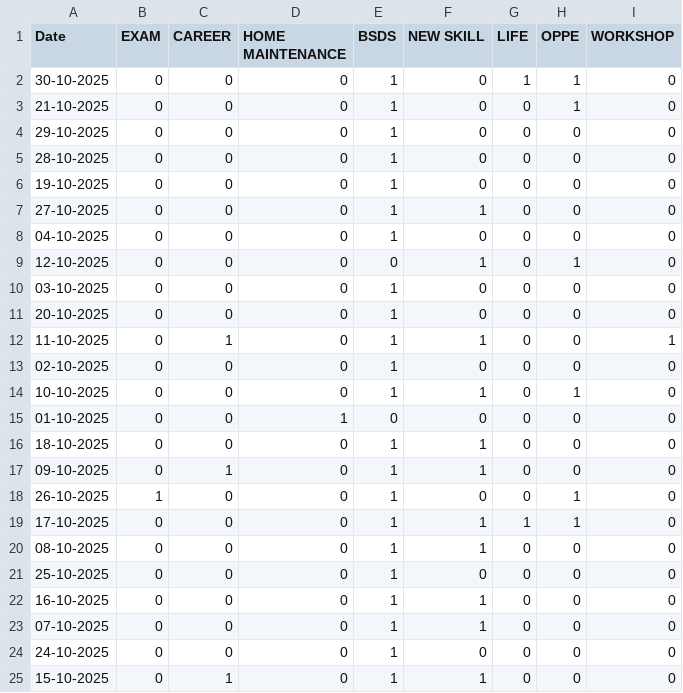
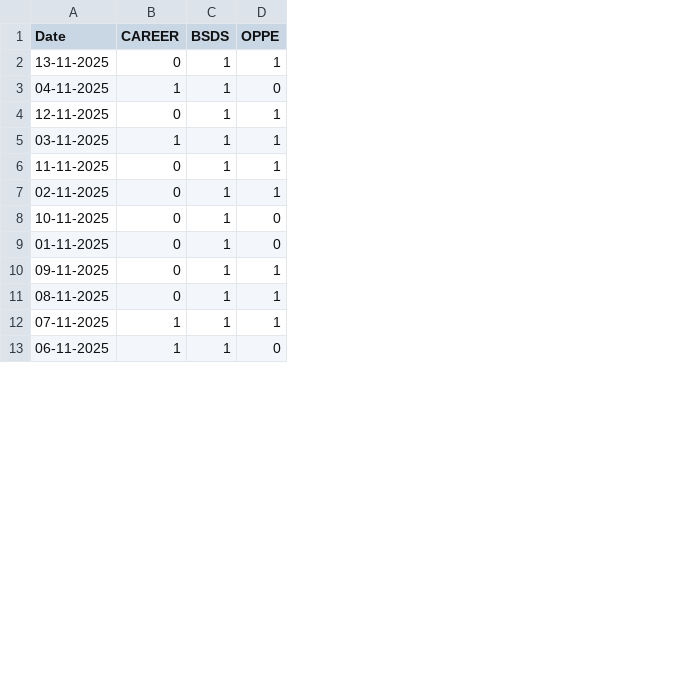
Before and after one commit to 23f3003235/Termux_files, a CSV file: checklist.csv, drawn as a sheet; only a part is shown; removed rows and columns are numbered as before the commit, all else as after; the diff covers the shown part only; the diff names each change by its address in the sheet, - before the commit and + after, or states it on an @@ line.

```diff
--- a/checklist.csv
+++ b/checklist.csv
-column B (EXAM), row 2: 0; row 12: 0; row 14: 0; rows 17-23: 0 | 1 | 0 | 0 | 0 | 0 | 0; row 25: 0
-column D (HOME MAINTENANCE), row 2: 0; row 12: 0; row 14: 0; rows 17-23: all 0; row 25: 0
-column F (NEW SKILL), row 2: 0; row 12: 1; row 14: 1; rows 17-23: 1 | 0 | 1 | 1 | 0 | 1 | 1; row 25: 1
-column G (LIFE), row 2: 1; row 12: 0; row 14: 0; rows 17-23: 0 | 0 | 1 | 0 | 0 | 0 | 0; row 25: 0
-column I (WORKSHOP), row 2: 0; row 12: 1; row 14: 0; rows 17-23: all 0; row 25: 0
-A2 (Date): 30-10-2025
+A2 (Date): 13-11-2025
-row 3: 21-10-2025 | 0 | 0 | 0 | 1 | 0 | 0 | 1 | 0
-row 4: 29-10-2025 | 0 | 0 | 0 | 1 | 0 | 0 | 0 | 0
-row 5: 28-10-2025 | 0 | 0 | 0 | 1 | 0 | 0 | 0 | 0
-row 6: 19-10-2025 | 0 | 0 | 0 | 1 | 0 | 0 | 0 | 0
-row 7: 27-10-2025 | 0 | 0 | 0 | 1 | 1 | 0 | 0 | 0
-row 8: 04-10-2025 | 0 | 0 | 0 | 1 | 0 | 0 | 0 | 0
-row 9: 12-10-2025 | 0 | 0 | 0 | 0 | 1 | 0 | 1 | 0
-row 10: 03-10-2025 | 0 | 0 | 0 | 1 | 0 | 0 | 0 | 0
-row 11: 20-10-2025 | 0 | 0 | 0 | 1 | 0 | 0 | 0 | 0
-A3 (Date): 11-10-2025
+A3 (Date): 04-11-2025
-row 13: 02-10-2025 | 0 | 0 | 0 | 1 | 0 | 0 | 0 | 0
-A4 (Date): 10-10-2025
+A4 (Date): 12-11-2025
-row 15: 01-10-2025 | 0 | 0 | 1 | 0 | 0 | 0 | 0 | 0
-row 16: 18-10-2025 | 0 | 0 | 0 | 1 | 1 | 0 | 0 | 0
-A5 (Date): 09-10-2025
+A5 (Date): 03-11-2025
-D5 (OPPE): 0
+D5 (OPPE): 1
-A6 (Date): 26-10-2025
+A6 (Date): 11-11-2025
-A7 (Date): 17-10-2025
+A7 (Date): 02-11-2025
-A8 (Date): 08-10-2025
+A8 (Date): 10-11-2025
-A9 (Date): 25-10-2025
+A9 (Date): 01-11-2025
-A10 (Date): 16-10-2025
+A10 (Date): 09-11-2025
-D10:D11 (OPPE): 0
+D10:D11 (OPPE): 1
-A11 (Date): 07-10-2025
+A11 (Date): 08-11-2025
-row 24: 24-10-2025 | 0 | 0 | 0 | 1 | 0 | 0 | 0 | 0
+row 12: 07-11-2025 | 1 | 1 | 1
-A13 (Date): 15-10-2025
+A13 (Date): 06-11-2025
```
Also changed, not shown: 4 removed rows and 2 edited cells elsewhere in this file, lifetracker.csv, plotdata.csv, 17 other files.
